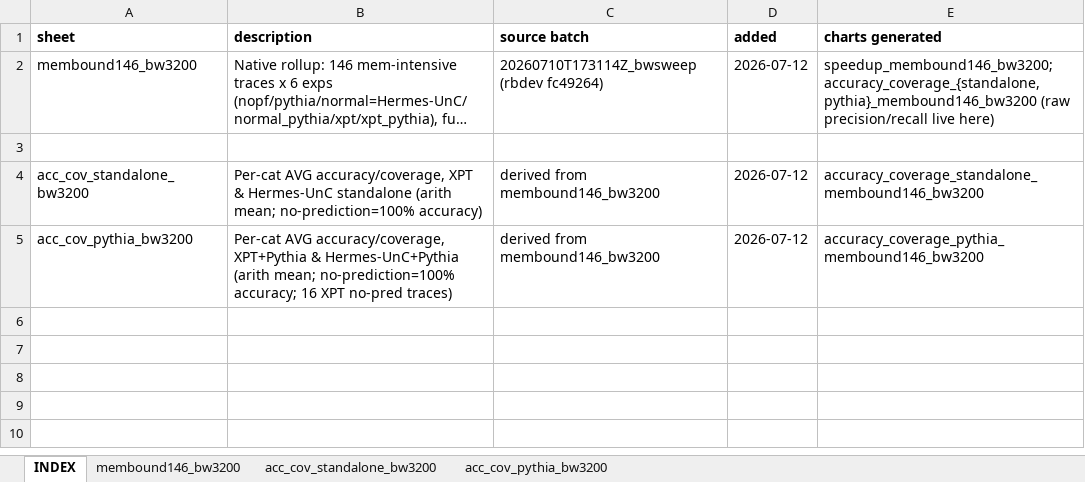
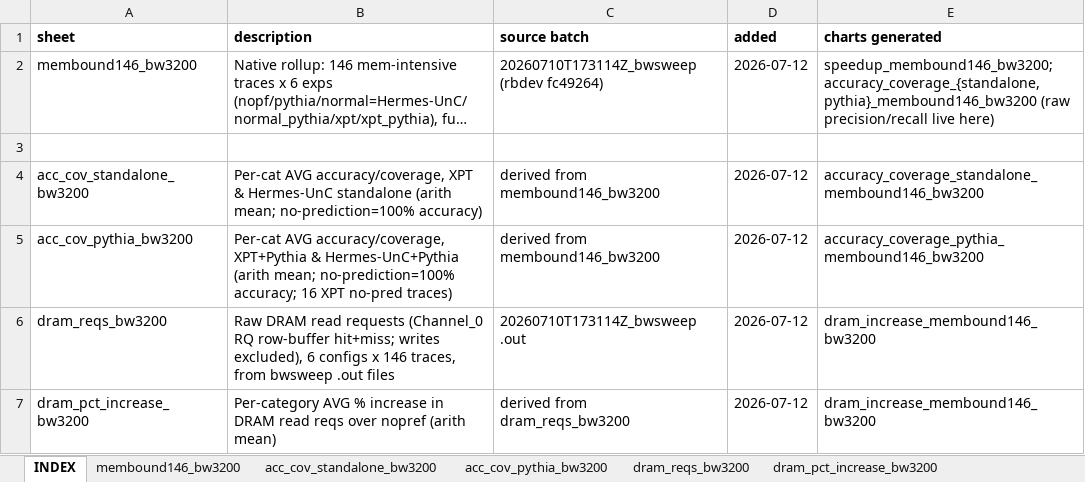
Before and after one commit to CMU-SAFARI/Hermes, an Excel workbook: analysis/hermes_results.xlsx, sheet INDEX, drawn as a sheet; long unchanged cells end in …; values as stored, in another font and other column widths than the file's, no borders; the diff names each change by its address in the sheet, - before the commit and + after, or states it on an @@ line.

Commit message:
analysis: DRAM read-request increase chart + raw/derived excel sheets

```diff
--- a/analysis/hermes_results.xlsx (sheet INDEX)
+++ b/analysis/hermes_results.xlsx (sheet INDEX)
+sheet tab: dram_reqs_bw3200
+sheet tab: dram_pct_increase_bw3200
+row 6: dram_reqs_bw3200 | Raw DRAM read requests (Channel_0 RQ row-buffer hit+miss; writes excluded), 6 configs x 146 traces, from bwsweep .out files | 20260710T173114Z_bwsweep .out | 2026-07-12 | dram_increase_membound146_bw3200
+row 7: dram_pct_increase_bw3200 | Per-category AVG % increase in DRAM read reqs over nopref (arith mean) | derived from dram_reqs_bw3200 | 2026-07-12 | dram_increase_membound146_bw3200
```
Also changed, not shown: 6 other files.
